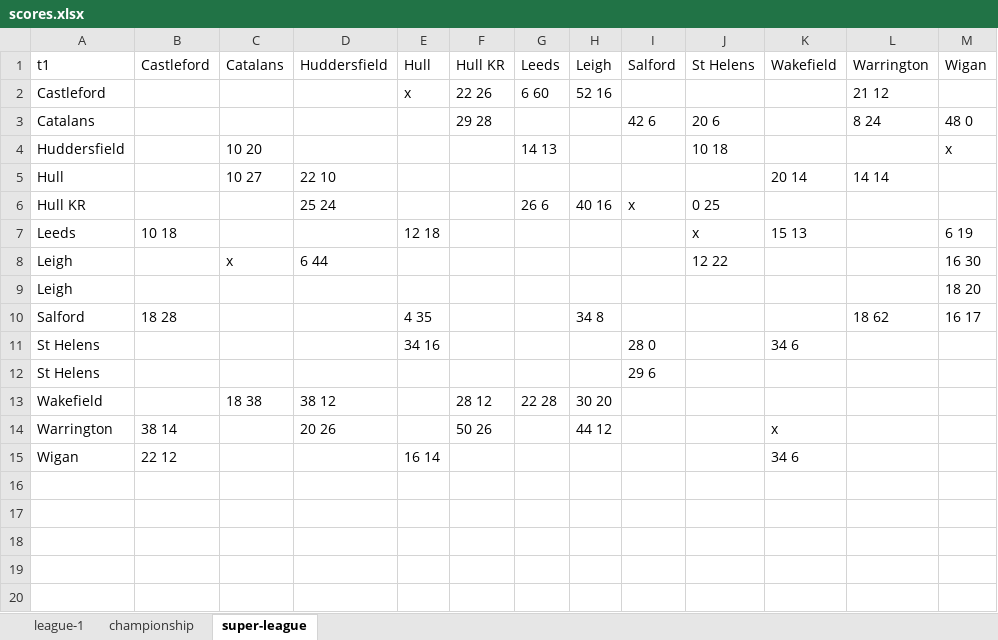
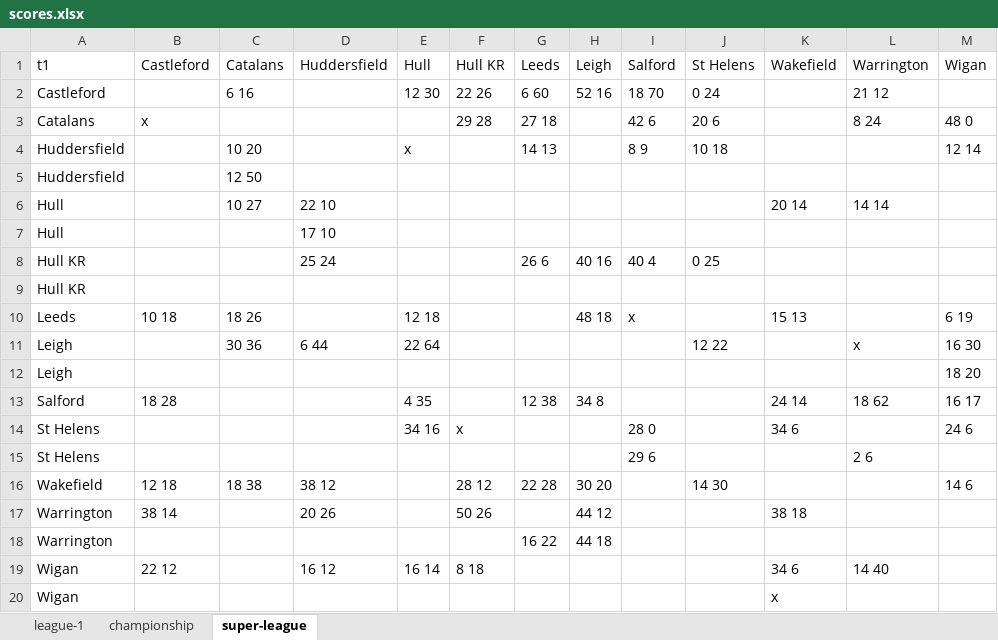
Before and after one commit to nxskok/rugby-league, an Excel workbook: scores.xlsx, sheet super-league, drawn as a sheet; values as stored, in another font and other column widths than the file's, no borders; addresses are those after the commit; the diff names each change by its address in the sheet, - before the commit and + after, or states it on an @@ line.

```diff
--- a/scores.xlsx (sheet super-league)
+++ b/scores.xlsx (sheet super-league)
-C2 (Catalans): (empty)
+C2 (Catalans): 6 16
-E2 (Hull): x
+E2 (Hull): 12 30
-I2 (Salford): (empty)
+I2 (Salford): 18 70
-J2 (St Helens): (empty)
+J2 (St Helens): 0 24
-B3 (Castleford): (empty)
+B3 (Castleford): x
-G3 (Leeds): (empty)
+G3 (Leeds): 27 18
-E4 (Hull): (empty)
+E4 (Hull): x
-I4 (Salford): (empty)
+I4 (Salford): 8 9
-M4 (Wigan): x
+M4 (Wigan): 12 14
+row 5: Huddersfield |  | 12 50
+row 7: Hull |  |  | 17 10
-I8 (Salford): x
+I8 (Salford): 40 4
+row 9: Hull KR
-C10 (Catalans): (empty)
+C10 (Catalans): 18 26
-H10 (Leigh): (empty)
+H10 (Leigh): 48 18
-I10 (Salford): (empty)
+I10 (Salford): x
-J10 (St Helens): x
+J10 (St Helens): (empty)
-C11 (Catalans): x
+C11 (Catalans): 30 36
-E11 (Hull): (empty)
+E11 (Hull): 22 64
-L11 (Warrington): (empty)
+L11 (Warrington): x
-G13 (Leeds): (empty)
+G13 (Leeds): 12 38
-K13 (Wakefield): (empty)
+K13 (Wakefield): 24 14
-F14 (Hull KR): (empty)
+F14 (Hull KR): x
-M14 (Wigan): (empty)
+M14 (Wigan): 24 6
-L15 (Warrington): (empty)
+L15 (Warrington): 2 6
-B16 (Castleford): (empty)
+B16 (Castleford): 12 18
-J16 (St Helens): (empty)
+J16 (St Helens): 14 30
-M16 (Wigan): (empty)
+M16 (Wigan): 14 6
-K17 (Wakefield): x
+K17 (Wakefield): 38 18
+row 18: Warrington |  |  |  |  |  | 16 22 | 44 18
-D19 (Huddersfield): (empty)
+D19 (Huddersfield): 16 12
-F19 (Hull KR): (empty)
+F19 (Hull KR): 8 18
-L19 (Warrington): (empty)
+L19 (Warrington): 14 40
+row 20: Wigan |  |  |  |  |  |  |  |  |  | x
```
Also changed, not shown: sheet championship, sheet league-1, 2 other files.
